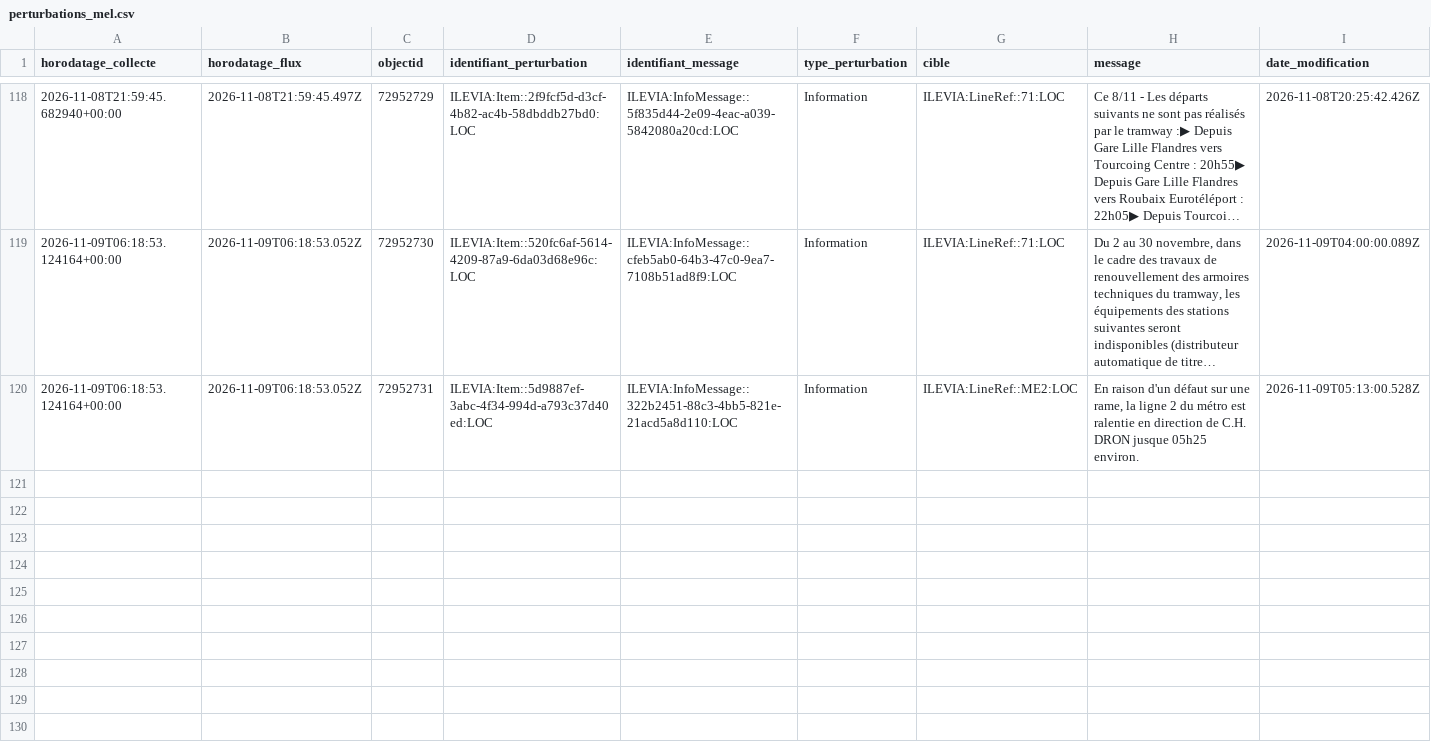
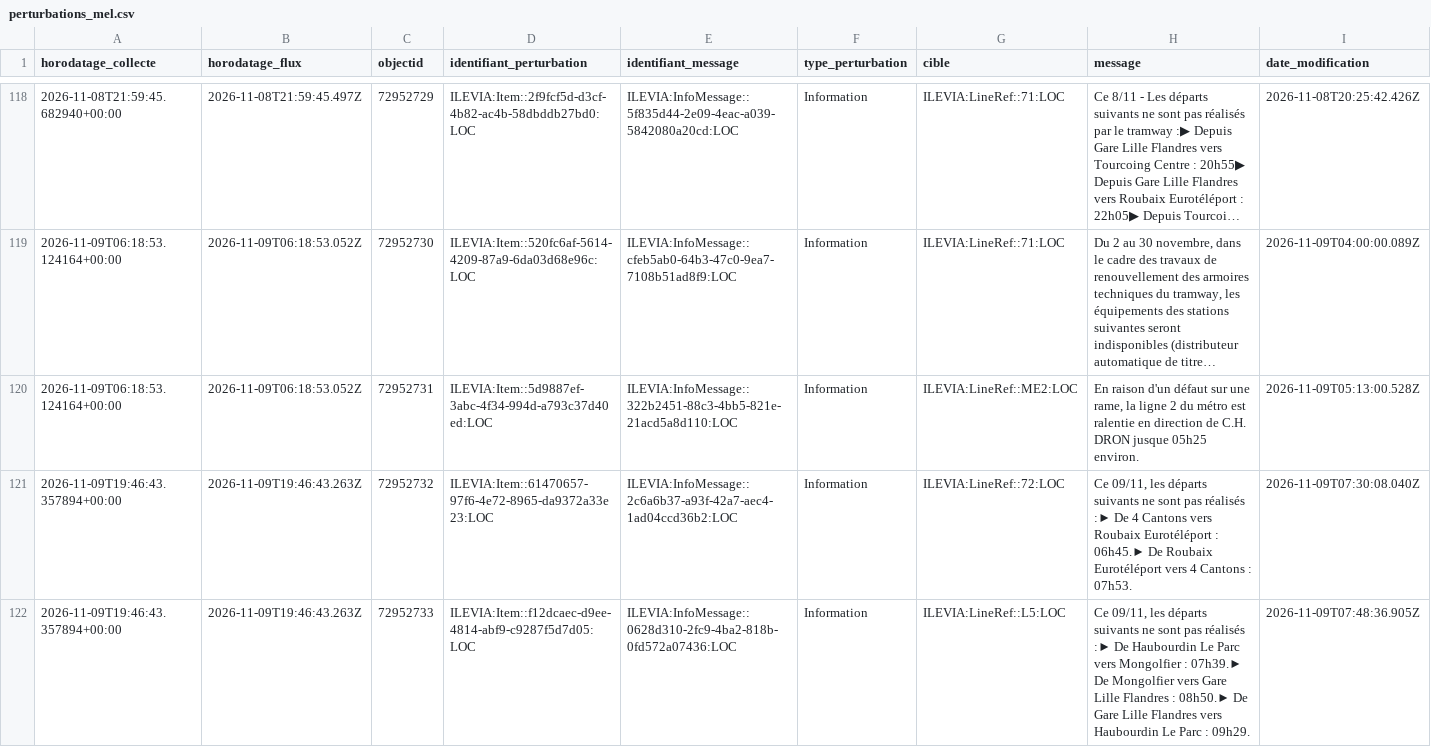
Before and after one commit to Mariechanne/scide-portfolio, a CSV file: 04_projets/ilevia-ligne1-retards/data/collecte/perturbations_mel.csv, drawn as a sheet; only a part is shown, gaps mark what is left out; long unchanged cells end in …; rows hold the shown columns only; the diff covers the shown part only; the diff names each change by its address in the sheet, - before the commit and + after, or states it on an @@ line.

Commit message:
Collecte automatique perturbations MEL

```diff
--- a/04_projets/ilevia-ligne1-retards/data/collecte/perturbations_mel.csv
+++ b/04_projets/ilevia-ligne1-retards/data/collecte/perturbations_mel.csv
+row 121: 2026-11-09T19:46:43.357894+00:00 | 2026-11-09T19:46:43.263Z | 72952732 | ILEVIA:Item::61470657-97f6-4e72-8965-da9372a33e23:LOC | ILEVIA:InfoMessage::2c6a6b37-a93f-42a7-aec4-1ad04ccd36b2:LOC | Information | ILEVIA:LineRef::72:LOC | Ce 09/11, les départs suivants ne sont pas réalisés :► De 4 Cantons vers Roubaix Eurotéléport : 06h45.► De Roubaix Eurotéléport vers 4 Cantons : 07h53. | 2026-11-09T07:30:08.040Z
+row 122: 2026-11-09T19:46:43.357894+00:00 | 2026-11-09T19:46:43.263Z | 72952733 | ILEVIA:Item::f12dcaec-d9ee-4814-abf9-c9287f5d7d05:LOC | ILEVIA:InfoMessage::0628d310-2fc9-4ba2-818b-0fd572a07436:LOC | Information | ILEVIA:LineRef::L5:LOC | Ce 09/11, les départs suivants ne sont pas réalisés :► De Haubourdin Le Parc vers Mongolfier : 07h39.► De Mongolfier vers Gare Lille Flandres : 08h50.► De Gare Lille Flandres vers Haubourdin Le Parc : 09h29. | 2026-11-09T07:48:36.905Z
```
Also changed, not shown: 3 added rows elsewhere in this file.
